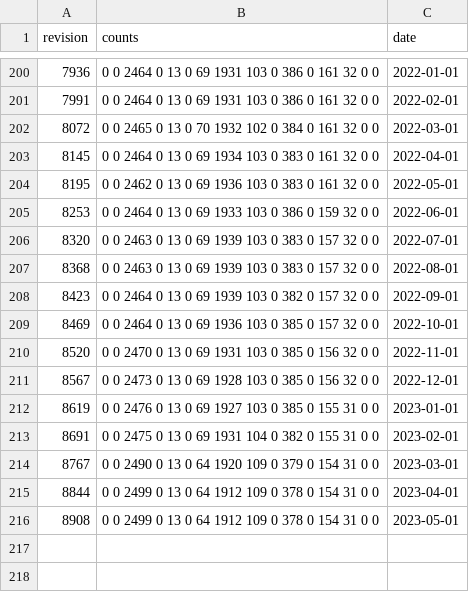
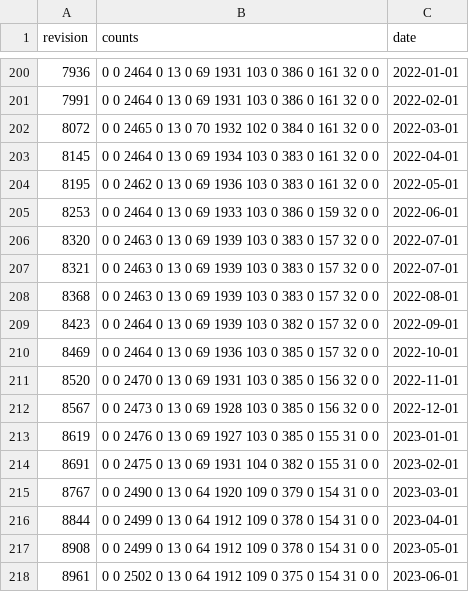
Before and after one commit to pombase/genome_changelog, a TSV file: gene_characterisation_status/results/merged_counts.tsv, drawn as a sheet; only a part is shown, gaps mark what is left out.

```diff
--- a/gene_characterisation_status/results/merged_counts.tsv
+++ b/gene_characterisation_status/results/merged_counts.tsv
@@ -206,2 +206,3 @@ revision	counts	date
 8320	0 0 2463 0 13 0 69 1939 103 0 383 0 157 32 0 0	2022-07-01
+8321	0 0 2463 0 13 0 69 1939 103 0 383 0 157 32 0 0	2022-07-01
 8368	0 0 2463 0 13 0 69 1939 103 0 383 0 157 32 0 0	2022-08-01
@@ -216 +217,2 @@ revision	counts	date
 8908	0 0 2499 0 13 0 64 1912 109 0 378 0 154 31 0 0	2023-05-01
+8961	0 0 2502 0 13 0 64 1912 109 0 375 0 154 31 0 0	2023-06-01
```
Also changed, not shown: gene_characterisation_status/results/formatted_counts.tsv, 1 other file.
